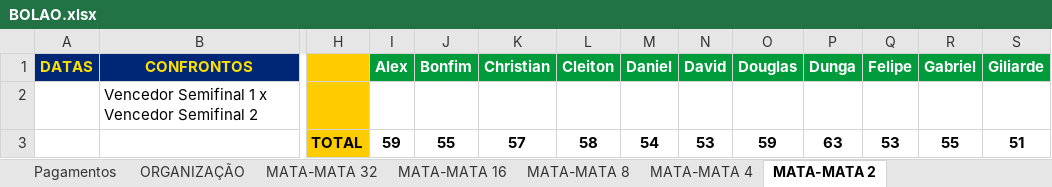
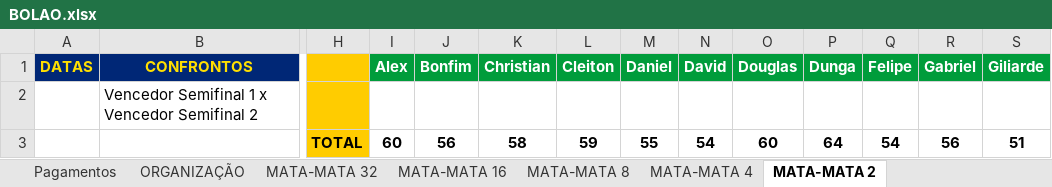
Before and after one commit to ChristianBranco/BolaoCopa, an Excel workbook: BOLAO.xlsx, sheet MATA-MATA 2, drawn as a sheet; only a part is shown, gaps mark what is left out; values as stored, in another font and other column widths than the file's, no borders; conditional formats not drawn; removed rows and columns are numbered as before the commit, all else as after; rows hold the shown columns only; the diff names each change by its address in the sheet, - before the commit and + after, or states it on an @@ line.

```diff
--- a/BOLAO.xlsx (sheet MATA-MATA 2)
+++ b/BOLAO.xlsx (sheet MATA-MATA 2)
-row 3:  |  | TOTAL | 59 | 55 | 57 | 58 | 54 | 53 | 59 | 63 | 53 | 55 | 51
+row 3:  |  | TOTAL | 60 | 56 | 58 | 59 | 55 | 54 | 60 | 64 | 54 | 56 | 51
```
Also changed, not shown: sheet MATA-MATA 8, sheet MATA-MATA 4.
